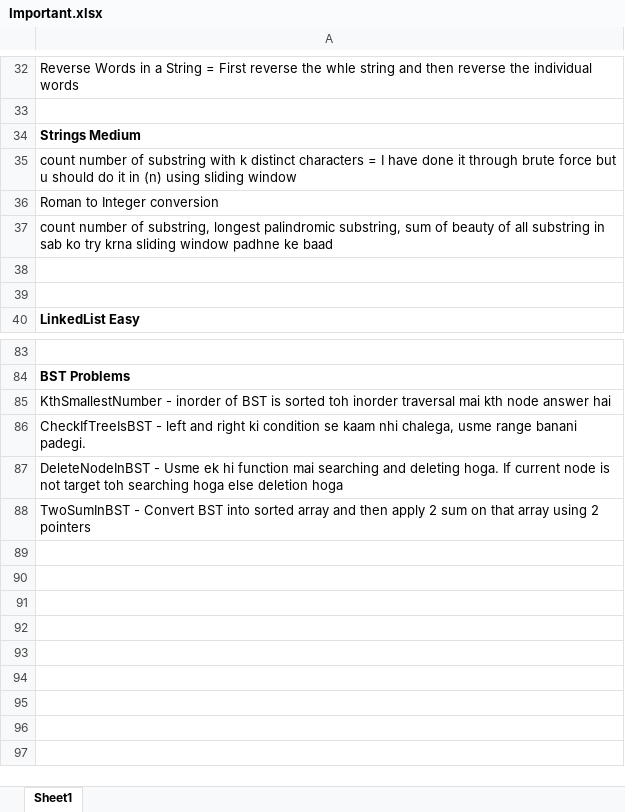
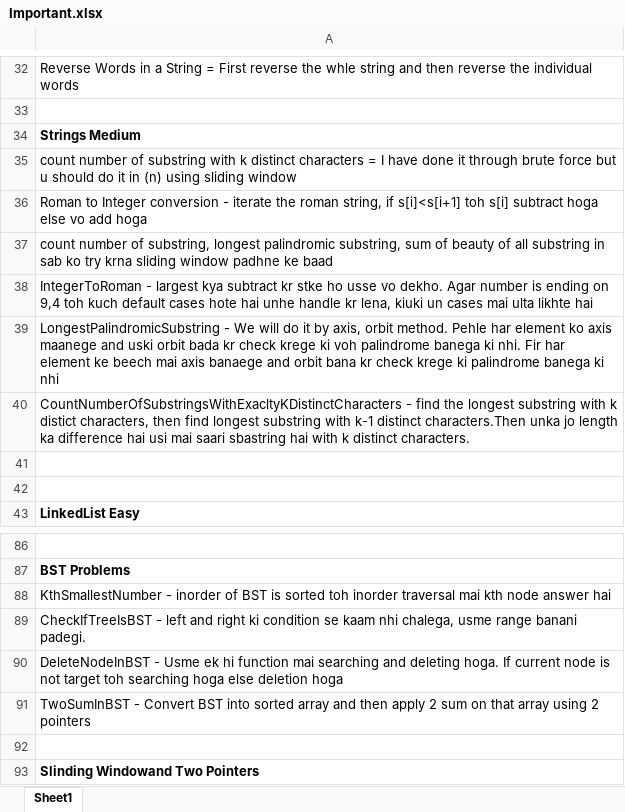
Before and after one commit to shrey-007/StriverA2Z, an Excel workbook: Important.xlsx, sheet Sheet1, drawn as a sheet; only a part is shown, gaps mark what is left out; values as stored, in another font and other column widths than the file's, no borders; the diff names each change by its address in the sheet, - before the commit and + after, or states it on an @@ line.

Commit message:
sliding window

```diff
--- a/Important.xlsx (sheet Sheet1)
+++ b/Important.xlsx (sheet Sheet1)
-A36: …Integer conversion
+A36: …Integer conversion - iterate the roman string, if s[i]<s[i+1] toh s[i] subtract hoga else vo add hoga
+row 38: IntegerToRoman - largest kya subtract kr stke ho usse vo dekho. Agar number is ending on 9,4 toh kuch default cases hote hai unhe handle kr lena, kiuki un cases mai ulta likhte hai
+row 39: LongestPalindromicSubstring - We will do it by axis, orbit method. Pehle har element ko axis maanege and uski orbit bada kr check krege ki voh palindrome banega ki nhi. Fir har element ke beech mai axis banaege and orbit bana kr check krege ki palindrome banega ki nhi
+row 40: CountNumberOfSubstringsWithExacltyKDistinctCharacters - find the longest substring with k distict characters, then find longest substring with k-1 distinct characters.Then unka jo length ka difference hai usi mai saari sbastring hai with k distinct characters.
+row 92: (empty)
+row 93: Slinding Windowand Two Pointers
```
Also changed, not shown: 16 other files.
